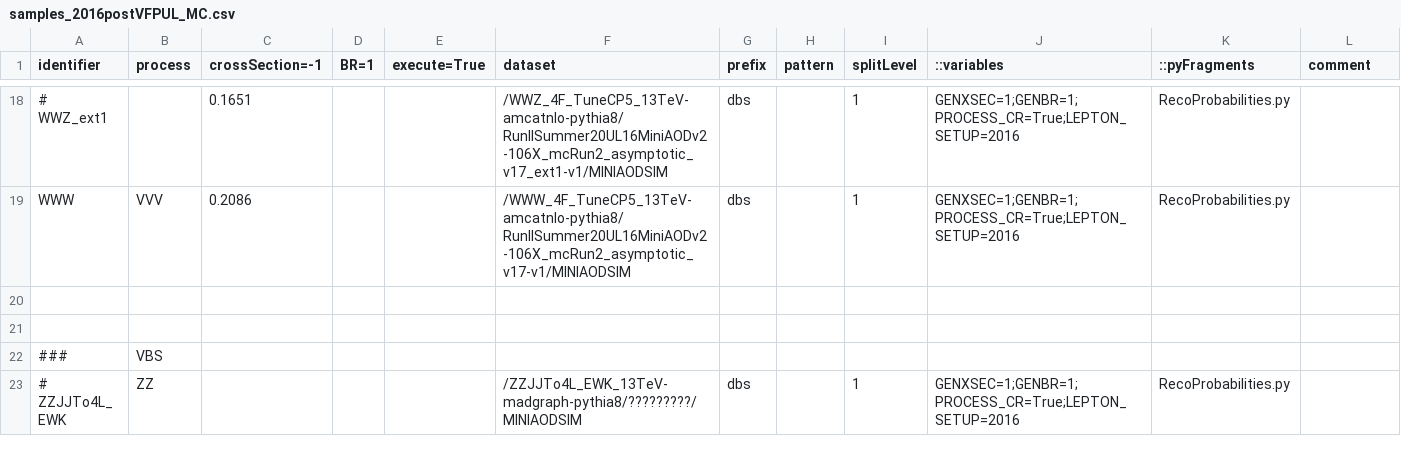
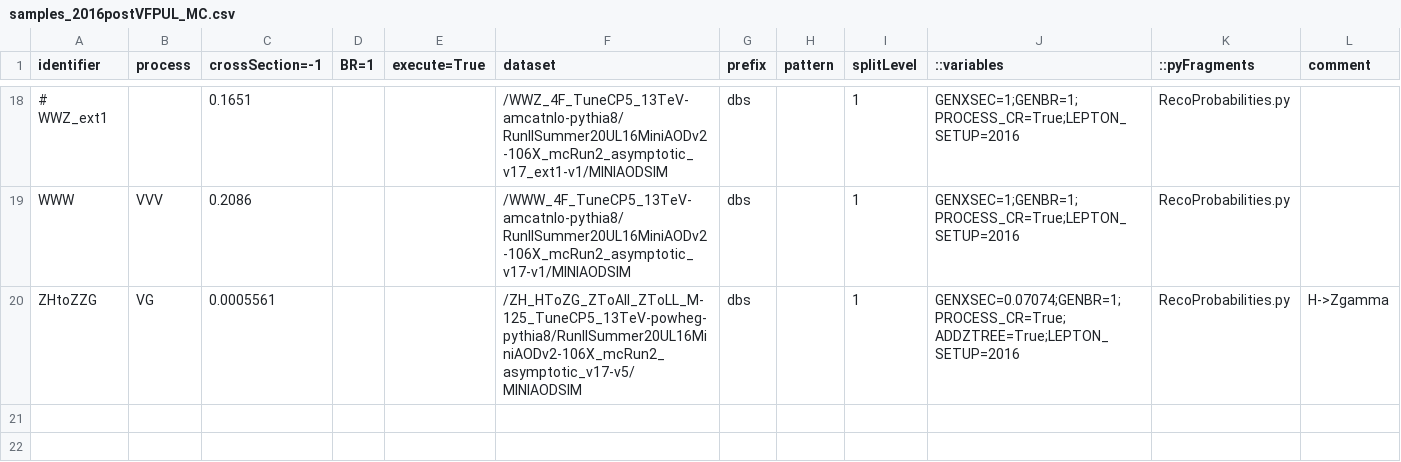
Before and after one commit to bellan/VVXAnalysis, a CSV file: Producers/python/samples_2016postVFPUL_MC.csv, drawn as a sheet; only a part is shown, gaps mark what is left out; the shorter side is filled out with more unchanged rows; the diff names each change by its address in the sheet, - before the commit and + after, or states it on an @@ line.

```diff
--- a/Producers/python/samples_2016postVFPUL_MC.csv
+++ b/Producers/python/samples_2016postVFPUL_MC.csv
+row 20: ZHtoZZG | VG | 0.0005561 |  |  | /ZH_HToZG_ZToAll_ZToLL_M-125_TuneCP5_13TeV-powheg-pythia8/RunIISummer20UL16MiniAODv2-106X_mcRun2_asymptotic_v17-v5/MINIAODSIM | dbs |  | 1 | GENXSEC=0.07074;GENBR=1;PROCESS_CR=True;ADDZTREE=True;LEPTON_SETUP=2016 | RecoProbabilities.py | H->Zgamma
```
Also changed, not shown: Producers/python/samples_2016preVFPUL_MC.csv, Producers/python/samples_2017UL_MC.csv, 1 other file.
